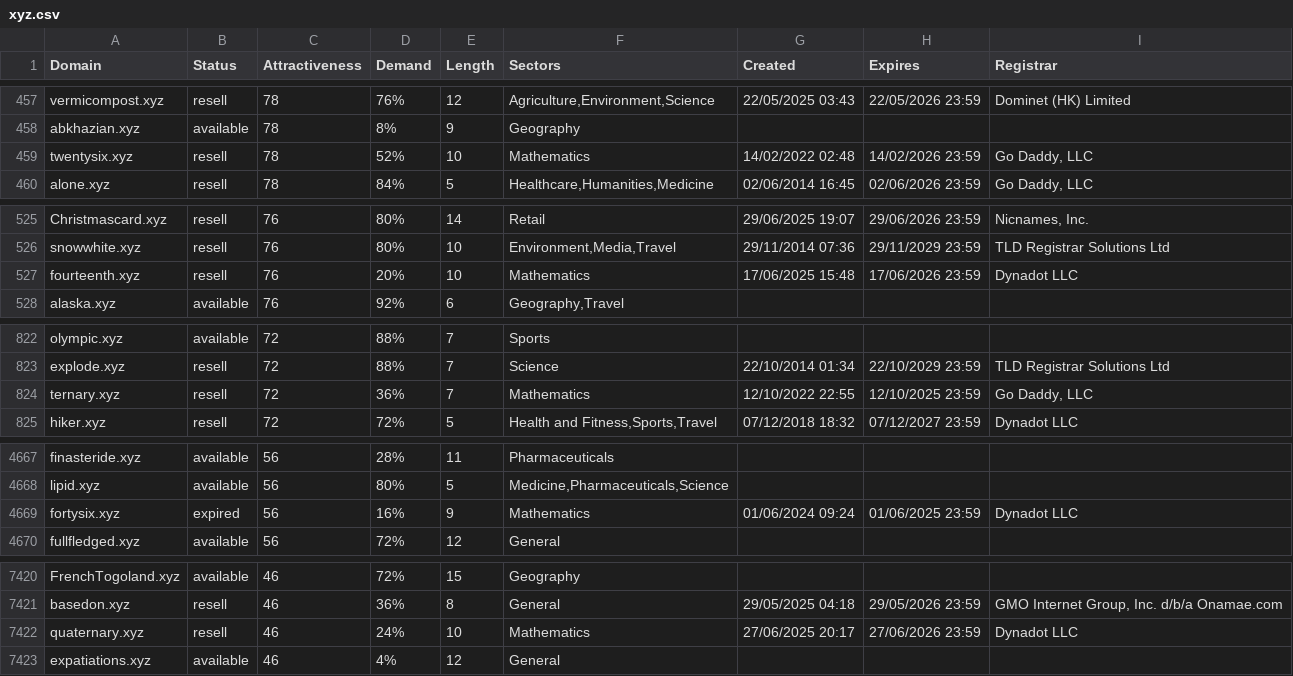
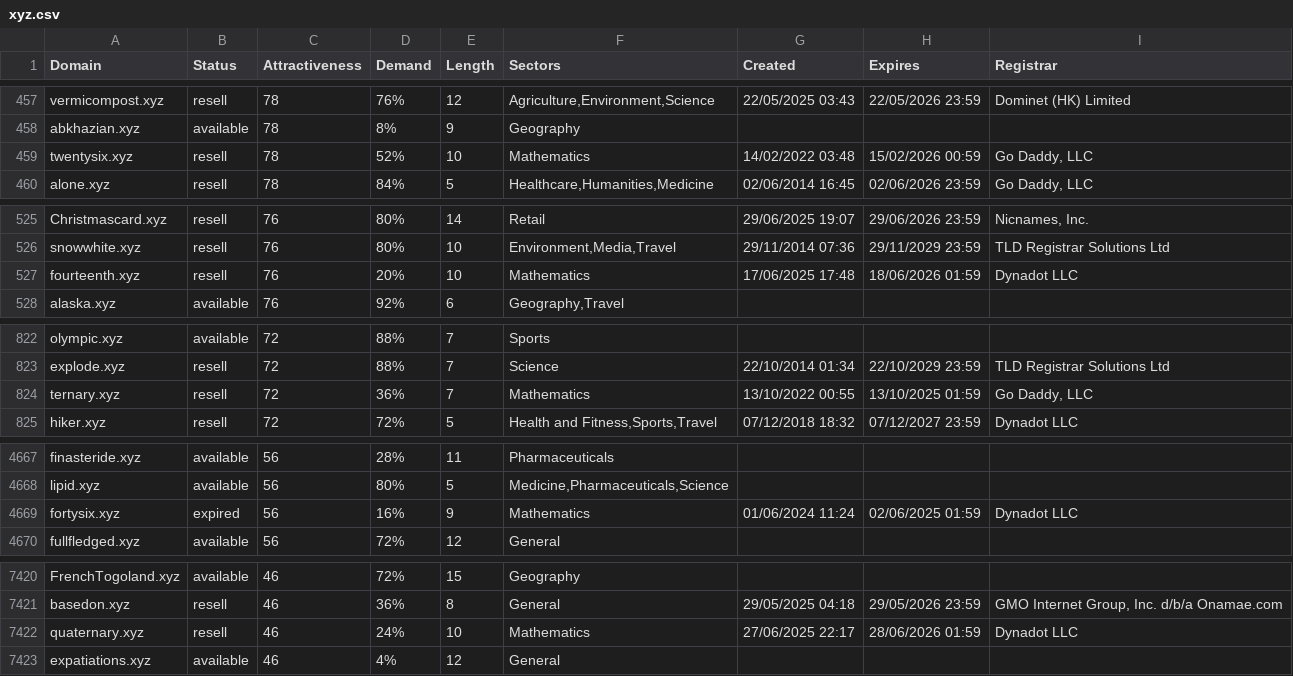
Before and after one commit to UniqueDomains/xyz-oneword-domains, a CSV file: xyz.csv, drawn as a sheet; only a part is shown, gaps mark what is left out; the diff covers the shown part only.

```diff
--- a/xyz.csv
+++ b/xyz.csv
@@ -458,3 +458,3 @@ vermicompost.xyz,resell,78,76%,12,"Agriculture,Environment,Science",22/05/2025 0
 abkhazian.xyz,available,78,8%,9,Geography,,,
-twentysix.xyz,resell,78,52%,10,Mathematics,14/02/2022 02:48,14/02/2026 23:59,"Go Daddy, LLC"
+twentysix.xyz,resell,78,52%,10,Mathematics,14/02/2022 03:48,15/02/2026 00:59,"Go Daddy, LLC"
 alone.xyz,resell,78,84%,5,"Healthcare,Humanities,Medicine",02/06/2014 16:45,02/06/2026 23:59,"Go Daddy, LLC"
@@ -526,3 +526,3 @@ Christmascard.xyz,resell,76,80%,14,Retail,29/06/2025 19:07,29/06/2026 23:59,"Nic
 snowwhite.xyz,resell,76,80%,10,"Environment,Media,Travel",29/11/2014 07:36,29/11/2029 23:59,TLD Registrar Solutions Ltd
-fourteenth.xyz,resell,76,20%,10,Mathematics,17/06/2025 15:48,17/06/2026 23:59,Dynadot LLC
+fourteenth.xyz,resell,76,20%,10,Mathematics,17/06/2025 17:48,18/06/2026 01:59,Dynadot LLC
 alaska.xyz,available,76,92%,6,"Geography,Travel",,,
@@ -823,3 +823,3 @@ olympic.xyz,available,72,88%,7,Sports,,,
 explode.xyz,resell,72,88%,7,Science,22/10/2014 01:34,22/10/2029 23:59,TLD Registrar Solutions Ltd
-ternary.xyz,resell,72,36%,7,Mathematics,12/10/2022 22:55,12/10/2025 23:59,"Go Daddy, LLC"
+ternary.xyz,resell,72,36%,7,Mathematics,13/10/2022 00:55,13/10/2025 01:59,"Go Daddy, LLC"
 hiker.xyz,resell,72,72%,5,"Health and Fitness,Sports,Travel",07/12/2018 18:32,07/12/2027 23:59,Dynadot LLC
@@ -4668,3 +4668,3 @@ finasteride.xyz,available,56,28%,11,Pharmaceuticals,,,
 lipid.xyz,available,56,80%,5,"Medicine,Pharmaceuticals,Science",,,
-fortysix.xyz,expired,56,16%,9,Mathematics,01/06/2024 09:24,01/06/2025 23:59,Dynadot LLC
+fortysix.xyz,expired,56,16%,9,Mathematics,01/06/2024 11:24,02/06/2025 01:59,Dynadot LLC
 fullfledged.xyz,available,56,72%,12,General,,,
@@ -7421,3 +7421,3 @@ FrenchTogoland.xyz,available,46,72%,15,Geography,,,
 basedon.xyz,resell,46,36%,8,General,29/05/2025 04:18,29/05/2026 23:59,"GMO Internet Group, Inc. d/b/a Onamae.com	"
-quaternary.xyz,resell,46,24%,10,Mathematics,27/06/2025 20:17,27/06/2026 23:59,Dynadot LLC
+quaternary.xyz,resell,46,24%,10,Mathematics,27/06/2025 22:17,28/06/2026 01:59,Dynadot LLC
 expatiations.xyz,available,46,4%,12,General,,,
```
Also changed, not shown: 13 edited cells elsewhere in this file, 2 other files.
